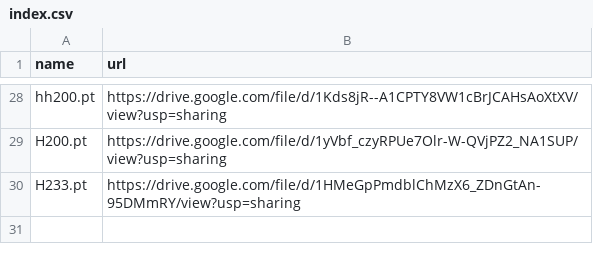
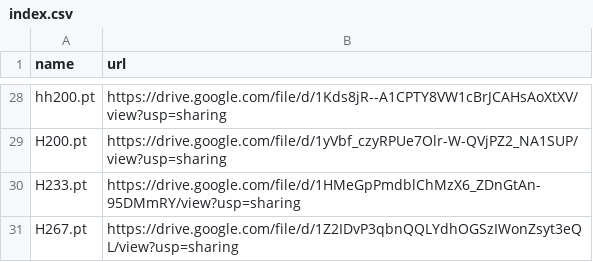
Before and after one commit to zhangruihan1/index, a CSV file: index.csv, drawn as a sheet; only a part is shown, gaps mark what is left out.

Commit message:
Update index.csv

```diff
--- a/index.csv
+++ b/index.csv
@@ -30 +30,2 @@ H200.pt, https://drive.google.com/file/d/1yVbf_czyRPUe7Olr-W-QVjPZ2_NA1SUP/view?
 H233.pt, https://drive.google.com/file/d/1HMeGpPmdblChMzX6_ZDnGtAn-95DMmRY/view?usp=sharing
+H267.pt, https://drive.google.com/file/d/1Z2IDvP3qbnQQLYdhOGSzIWonZsyt3eQL/view?usp=sharing
```
